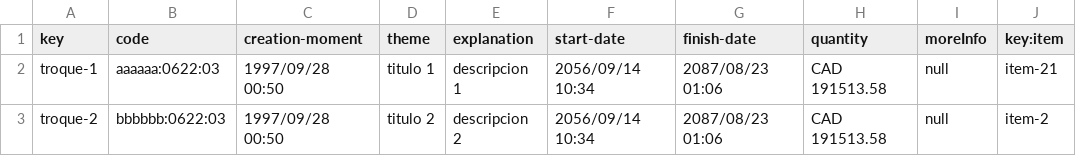
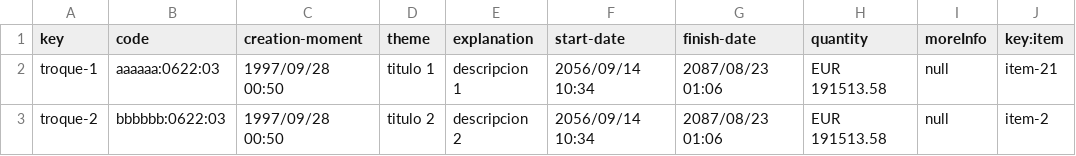
Before and after one commit to JStockwell/Acme-One-E8.02, a CSV file: src/main/webapp/WEB-INF/resources/sample-data/troque.csv, drawn as a sheet.

```diff
--- a/src/main/webapp/WEB-INF/resources/sample-data/troque.csv
+++ b/src/main/webapp/WEB-INF/resources/sample-data/troque.csv
@@ -1,3 +1,3 @@
 key,code,creation-moment,theme,explanation,start-date,finish-date,quantity,moreInfo,key:item
-troque-1,aaaaaa:0622:03,1997/09/28 00:50,titulo 1,descripcion 1,2056/09/14 10:34,2087/08/23 01:06,CAD 191513.58,null,item-21
-troque-2,bbbbbb:0622:03,1997/09/28 00:50,titulo 2,descripcion 2,2056/09/14 10:34,2087/08/23 01:06,CAD 191513.58,null,item-2
+troque-1,aaaaaa:0622:03,1997/09/28 00:50,titulo 1,descripcion 1,2056/09/14 10:34,2087/08/23 01:06,EUR 191513.58,null,item-21
+troque-2,bbbbbb:0622:03,1997/09/28 00:50,titulo 2,descripcion 2,2056/09/14 10:34,2087/08/23 01:06,EUR 191513.58,null,item-2
```
Also changed, not shown: 3 other files.
